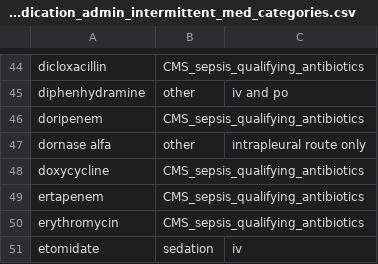
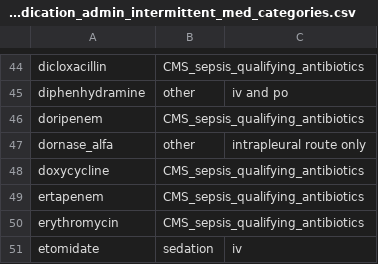
Before and after one commit to Common-Longitudinal-ICU-data-Format/CLIF, a CSV file: mCIDE/medication_admin_intermittent/clif_medication_admin_intermittent_med_categories.csv, drawn as a sheet; only a part is shown, gaps mark what is left out.

Commit message:
Update clif_medication_admin_intermittent_med_categories.csv

```diff
--- a/mCIDE/medication_admin_intermittent/clif_medication_admin_intermittent_med_categories.csv
+++ b/mCIDE/medication_admin_intermittent/clif_medication_admin_intermittent_med_categories.csv
@@ -46,3 +46,3 @@ diphenhydramine ,other,iv and po
 doripenem,CMS_sepsis_qualifying_antibiotics,
-dornase alfa,other,intrapleural route only
+dornase_alfa,other,intrapleural route only
 doxycycline,CMS_sepsis_qualifying_antibiotics,
```
